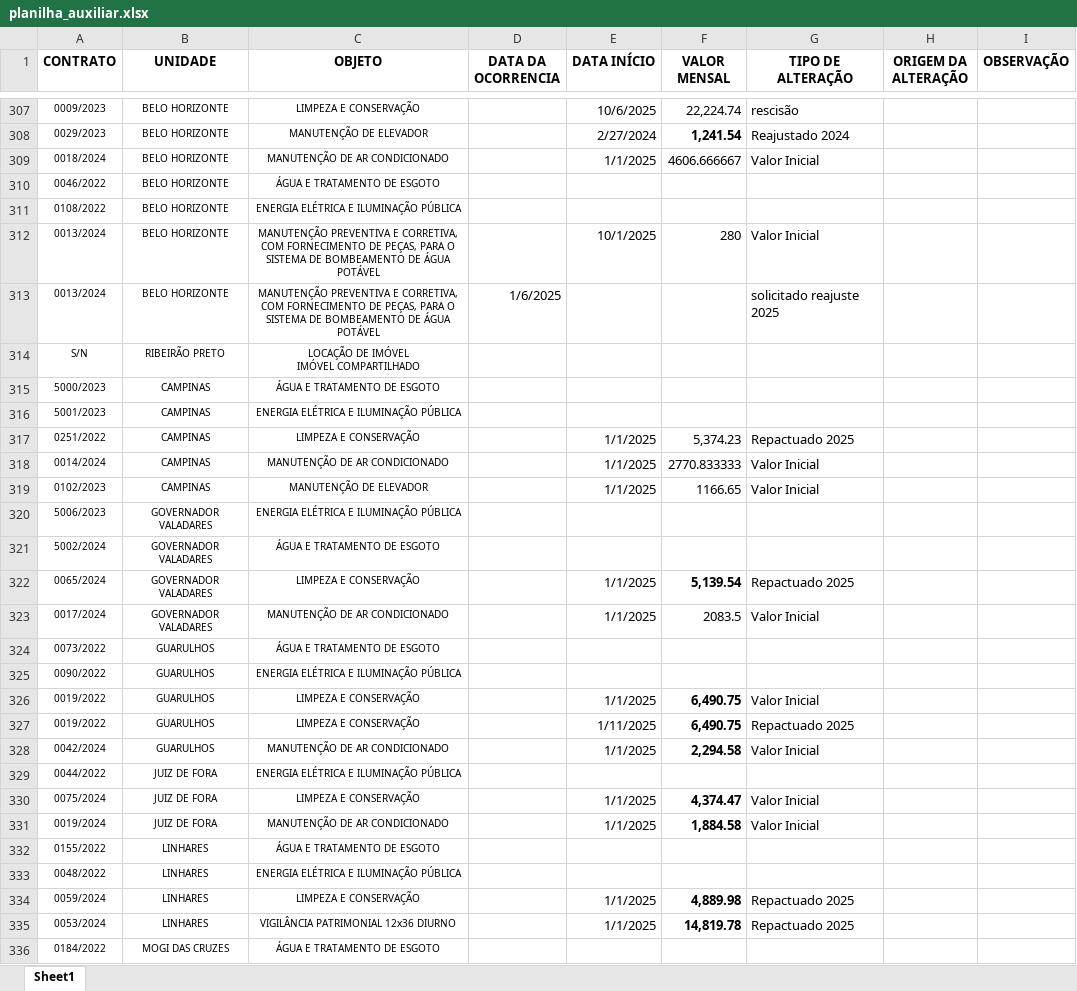
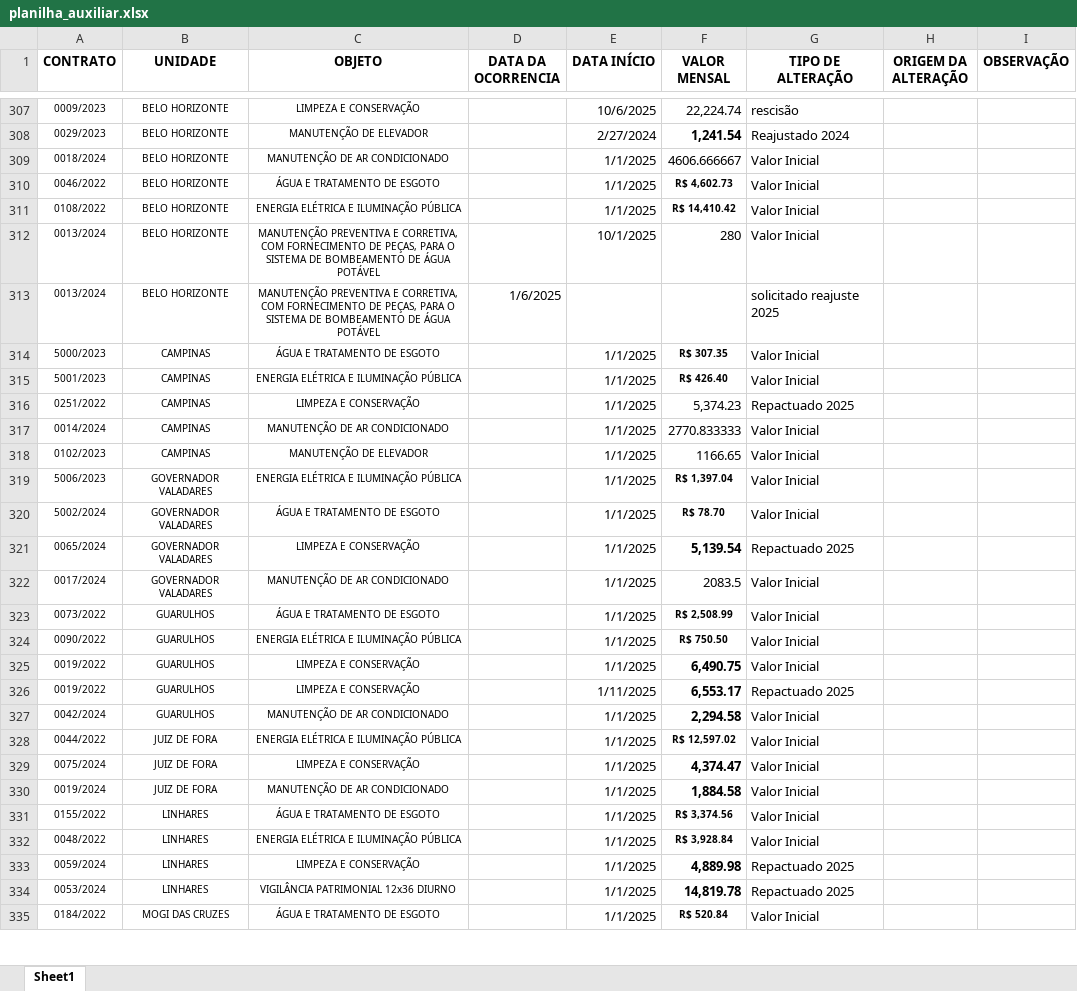
Before and after one commit to eduardo130796/gestao_contrato_orcam, an Excel workbook: planilha_auxiliar.xlsx, sheet Sheet1, drawn as a sheet; only a part is shown, gaps mark what is left out; values as stored, in another font and other column widths than the file's, no borders; conditional formats not drawn; removed rows and columns are numbered as before the commit, all else as after; ↵ is a line break in a cell; the diff covers the shown part only; the diff names each change by its address in the sheet, - before the commit and + after, or states it on an @@ line.

```diff
--- a/planilha_auxiliar.xlsx (sheet Sheet1)
+++ b/planilha_auxiliar.xlsx (sheet Sheet1)
-E310:E311 (DATA INÍCIO): (empty)
+E310:E311 (DATA INÍCIO): 1/1/2025
-F310 (VALOR MENSAL): (empty)
+F310 (VALOR MENSAL): R$ 4,602.73
-G310:G311 (TIPO DE ALTERAÇÃO): (empty)
+G310:G311 (TIPO DE ALTERAÇÃO): Valor Inicial
-F311 (VALOR MENSAL): (empty)
+F311 (VALOR MENSAL): R$ 14,410.42
-row 314: S/N | RIBEIRÃO PRETO | LOCAÇÃO DE IMÓVEL ↵ IMÓVEL COMPARTILHADO
-E314:E315 (DATA INÍCIO): (empty)
+E314:E315 (DATA INÍCIO): 1/1/2025
-F314 (VALOR MENSAL): (empty)
+F314 (VALOR MENSAL): R$ 307.35
-G314:G315 (TIPO DE ALTERAÇÃO): (empty)
+G314:G315 (TIPO DE ALTERAÇÃO): Valor Inicial
-F315 (VALOR MENSAL): (empty)
+F315 (VALOR MENSAL): R$ 426.40
-E319:E320 (DATA INÍCIO): (empty)
+E319:E320 (DATA INÍCIO): 1/1/2025
-F319 (VALOR MENSAL): (empty)
+F319 (VALOR MENSAL): R$ 1,397.04
-G319:G320 (TIPO DE ALTERAÇÃO): (empty)
+G319:G320 (TIPO DE ALTERAÇÃO): Valor Inicial
-F320 (VALOR MENSAL): (empty)
+F320 (VALOR MENSAL): R$ 78.70
-E323:E324 (DATA INÍCIO): (empty)
+E323:E324 (DATA INÍCIO): 1/1/2025
-F323 (VALOR MENSAL): (empty)
+F323 (VALOR MENSAL): R$ 2,508.99
-G323:G324 (TIPO DE ALTERAÇÃO): (empty)
+G323:G324 (TIPO DE ALTERAÇÃO): Valor Inicial
-F324 (VALOR MENSAL): (empty)
+F324 (VALOR MENSAL): R$ 750.50
-F326 (VALOR MENSAL): 6,490.75
+F326 (VALOR MENSAL): 6,553.17
-E328 (DATA INÍCIO): (empty)
+E328 (DATA INÍCIO): 1/1/2025
-F328 (VALOR MENSAL): (empty)
+F328 (VALOR MENSAL): R$ 12,597.02
-G328 (TIPO DE ALTERAÇÃO): (empty)
+G328 (TIPO DE ALTERAÇÃO): Valor Inicial
-E331:E332 (DATA INÍCIO): (empty)
+E331:E332 (DATA INÍCIO): 1/1/2025
-F331 (VALOR MENSAL): (empty)
+F331 (VALOR MENSAL): R$ 3,374.56
-G331:G332 (TIPO DE ALTERAÇÃO): (empty)
+G331:G332 (TIPO DE ALTERAÇÃO): Valor Inicial
-F332 (VALOR MENSAL): (empty)
+F332 (VALOR MENSAL): R$ 3,928.84
-E335 (DATA INÍCIO): (empty)
+E335 (DATA INÍCIO): 1/1/2025
-F335 (VALOR MENSAL): (empty)
+F335 (VALOR MENSAL): R$ 520.84
-G335 (TIPO DE ALTERAÇÃO): (empty)
+G335 (TIPO DE ALTERAÇÃO): Valor Inicial
```
Also changed, not shown: 3 added rows, 2 removed rows, 113 edited cells and cell formats elsewhere in this sheet, contratos.xlsx, planilha_notas_atualizada.xlsx.
